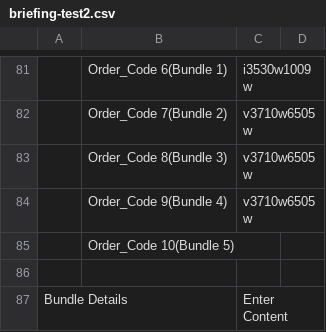
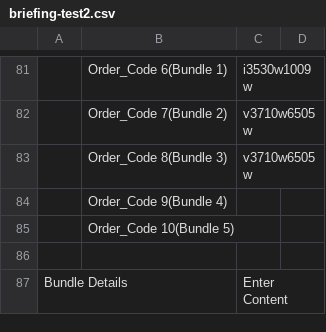
Before and after one commit to guhesse/dell-email-builder-psd, a CSV file: dist/assets/briefing-test2.csv, drawn as a sheet; only a part is shown, gaps mark what is left out; the diff names each change by its address in the sheet, - before the commit and + after, or states it on an @@ line.

```diff
--- a/dist/assets/briefing-test2.csv
+++ b/dist/assets/briefing-test2.csv
-C84: v3710w6505w
+C84: (empty)
```
Also changed, not shown: 8 other files.
